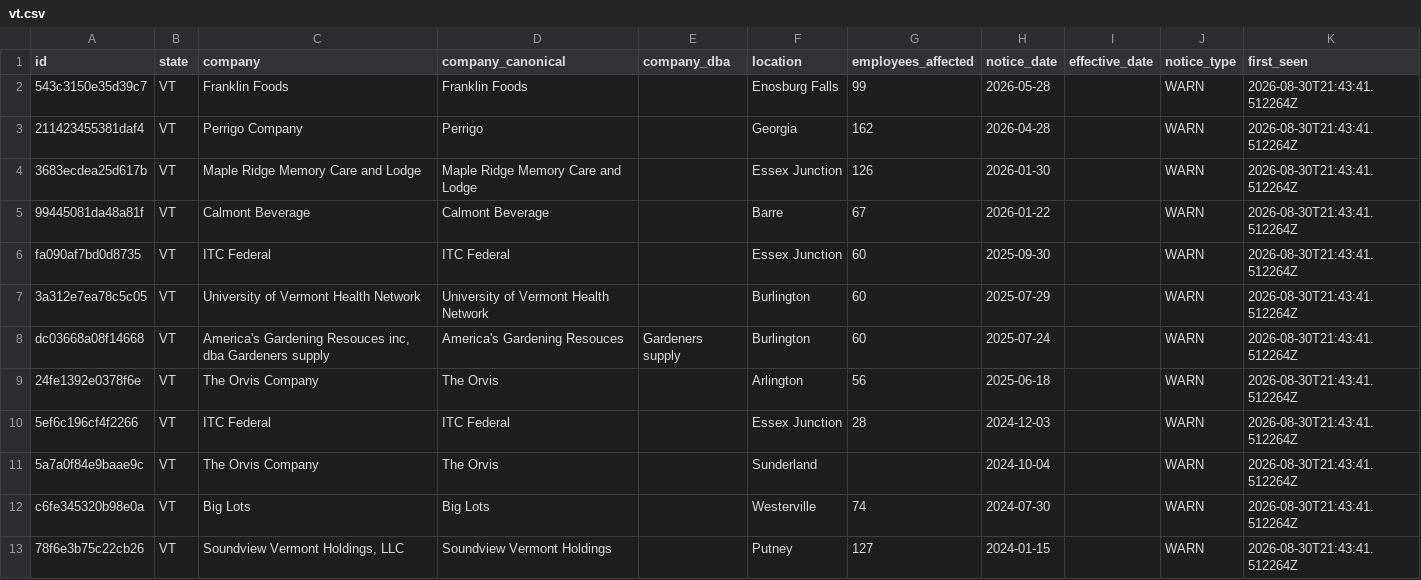
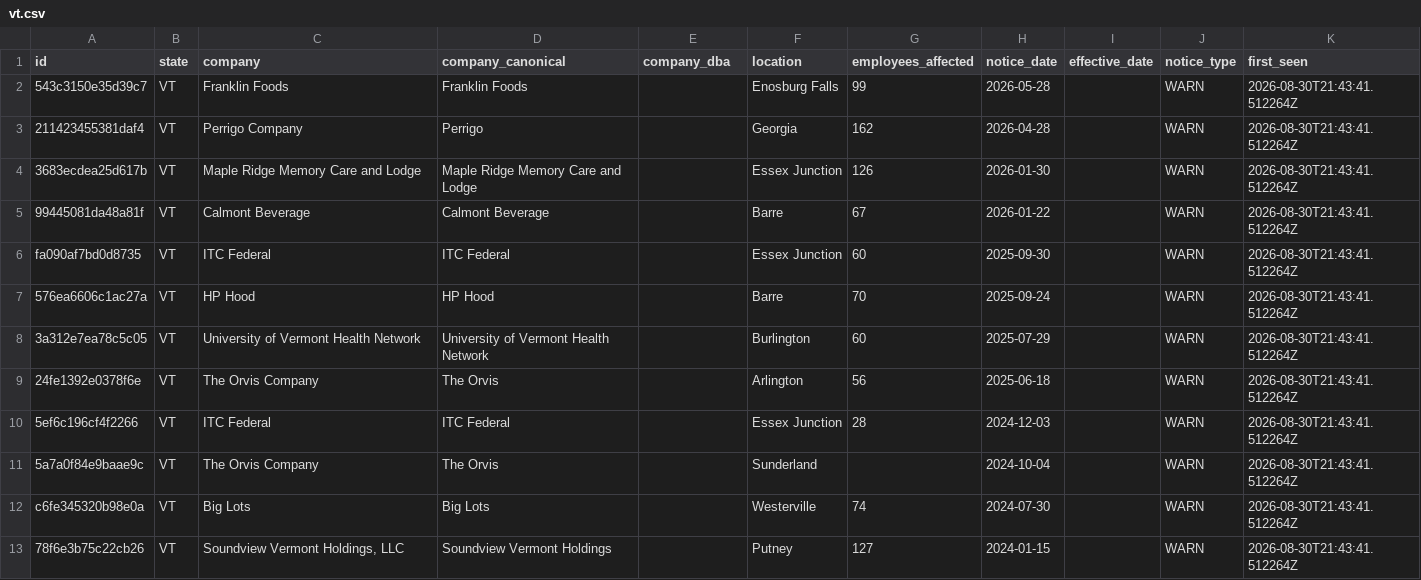
Before and after one commit to APProj/warn-act-notices, a CSV file: data/by-state/vt.csv, drawn as a sheet.

```diff
--- a/data/by-state/vt.csv
+++ b/data/by-state/vt.csv
@@ -6,4 +6,4 @@ id,state,company,company_canonical,company_dba,location,employees_affected,notic
 fa090af7bd0d8735,VT,ITC Federal,ITC Federal,,Essex Junction,60,2025-09-30,,WARN,2026-08-30T21:43:41.512264Z
+576ea6606c1ac27a,VT,HP Hood,HP Hood,,Barre,70,2025-09-24,,WARN,2026-08-30T21:43:41.512264Z
 3a312e7ea78c5c05,VT,University of Vermont Health Network,University of Vermont Health Network,,Burlington,60,2025-07-29,,WARN,2026-08-30T21:43:41.512264Z
-dc03668a08f14668,VT,"America's Gardening Resouces inc, dba Gardeners supply",America's Gardening Resouces,Gardeners supply,Burlington,60,2025-07-24,,WARN,2026-08-30T21:43:41.512264Z
 24fe1392e0378f6e,VT,The Orvis Company,The Orvis,,Arlington,56,2025-06-18,,WARN,2026-08-30T21:43:41.512264Z
```
Also changed, not shown: data/by-state/az.csv, 5 other files.
